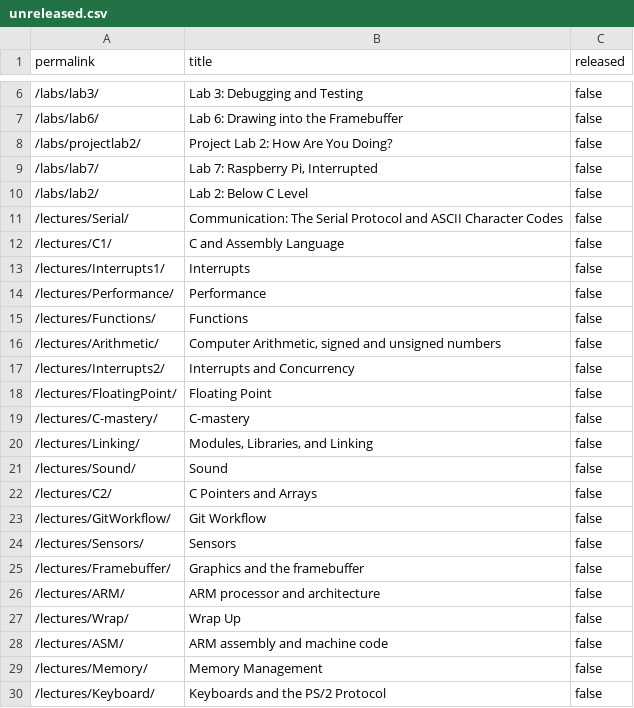
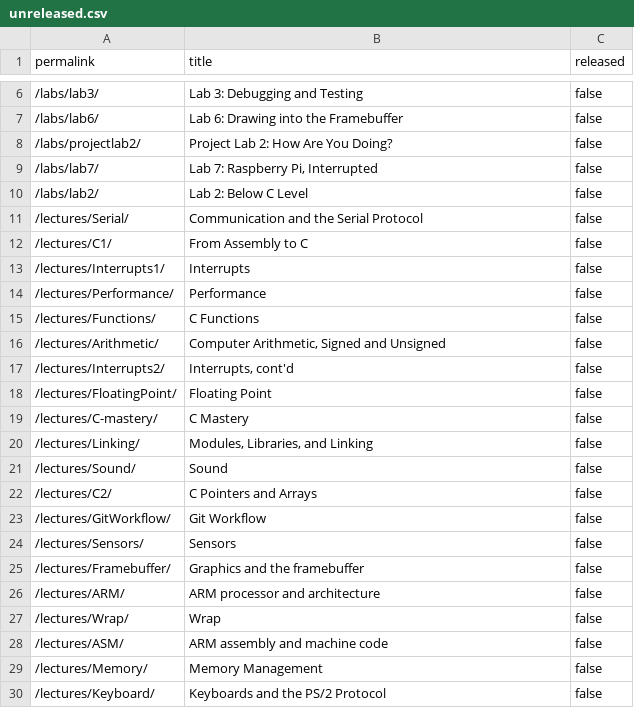
Before and after one commit to ElasticBottle/Stanford-CS107E, a CSV file: _data/unreleased.csv, drawn as a sheet; only a part is shown, gaps mark what is left out.

Commit message:
Assignments/labs page list now shows preview of upcoming titles (before release) commit 05a25e98ef579997396d821e735b6858b7b75e72 Author: Julie Zelenski <zelenski@stanford.edu> Date:   Tue Jan 8 16:59:38 2019 -0800
    Assignments/labs page list now shows preview of upcoming titles (before release)

```diff
--- a/_data/unreleased.csv
+++ b/_data/unreleased.csv
@@ -10,11 +10,11 @@ permalink,title,released
 "/labs/lab2/","Lab 2: Below C Level",false
-"/lectures/Serial/","Communication: The Serial Protocol and ASCII Character Codes",false
-"/lectures/C1/","C and Assembly Language",false
+"/lectures/Serial/","Communication and the Serial Protocol",false
+"/lectures/C1/","From Assembly to C",false
 "/lectures/Interrupts1/","Interrupts",false
 "/lectures/Performance/","Performance",false
-"/lectures/Functions/","Functions",false
-"/lectures/Arithmetic/","Computer Arithmetic, signed and unsigned numbers",false
-"/lectures/Interrupts2/","Interrupts and Concurrency",false
+"/lectures/Functions/","C Functions",false
+"/lectures/Arithmetic/","Computer Arithmetic, Signed and Unsigned",false
+"/lectures/Interrupts2/","Interrupts, cont'd",false
 "/lectures/FloatingPoint/","Floating Point",false
-"/lectures/C-mastery/","C-mastery",false
+"/lectures/C-mastery/","C Mastery",false
 "/lectures/Linking/","Modules, Libraries, and Linking",false
@@ -26,3 +26,3 @@ permalink,title,released
 "/lectures/ARM/","ARM processor and architecture",false
-"/lectures/Wrap/","Wrap Up",false
+"/lectures/Wrap/","Wrap",false
 "/lectures/ASM/","ARM assembly and machine code",false
```
Also changed, not shown: 53 other files.
